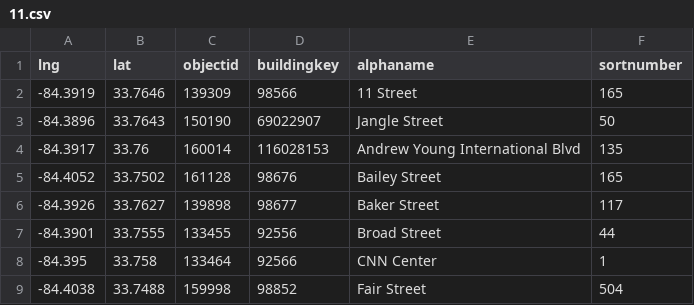
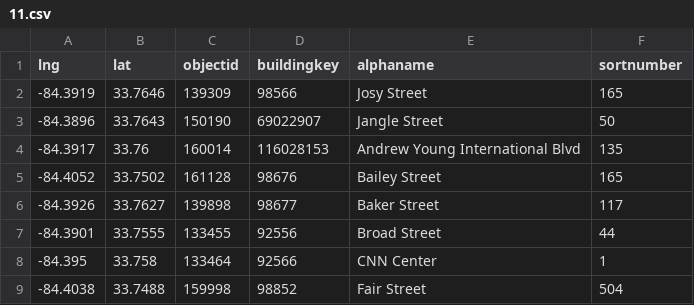
Before and after one commit to eccland/staticfiles, a CSV file: 11.csv, drawn as a sheet.

Commit message:
Update alphaname from '11 Street' to 'Josy Street'

```diff
--- a/11.csv
+++ b/11.csv
@@ -1,3 +1,3 @@
 lng,lat,objectid,buildingkey,alphaname,sortnumber
--84.3919,33.7646,139309,98566,11 Street,165
+-84.3919,33.7646,139309,98566,Josy Street,165
 -84.3896,33.7643,150190,69022907,Jangle Street,50
```
